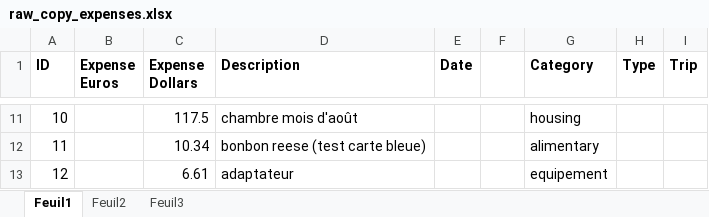
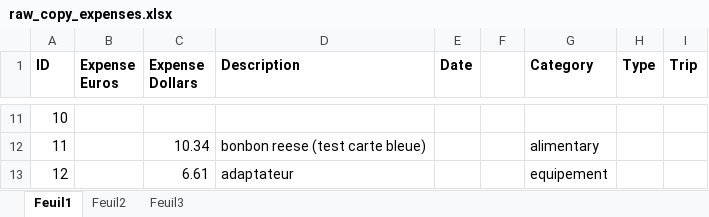
Before and after one commit to Raiytak/Recount, an Excel workbook: app/code/data/excels/raw_copy_expenses.xlsx, sheet Feuil1, drawn as a sheet; only a part is shown, gaps mark what is left out; values as stored, in another font and other column widths than the file's, no borders; the diff covers the shown part only; the diff names each change by its address in the sheet, - before the commit and + after, or states it on an @@ line.

```diff
--- a/app/code/data/excels/raw_copy_expenses.xlsx (sheet Feuil1)
+++ b/app/code/data/excels/raw_copy_expenses.xlsx (sheet Feuil1)
-C11 (Expense Dollars): 117.5
+C11 (Expense Dollars): (empty)
-D11 (Description): chambre mois d'août
+D11 (Description): (empty)
-G11 (Category): housing
+G11 (Category): (empty)
```
Also changed, not shown: 34 edited cells elsewhere in this sheet, app/code/data/excels/copy_expenses.xlsx, app/documentation/example_expenses_en.xlsx, 7 other files.
